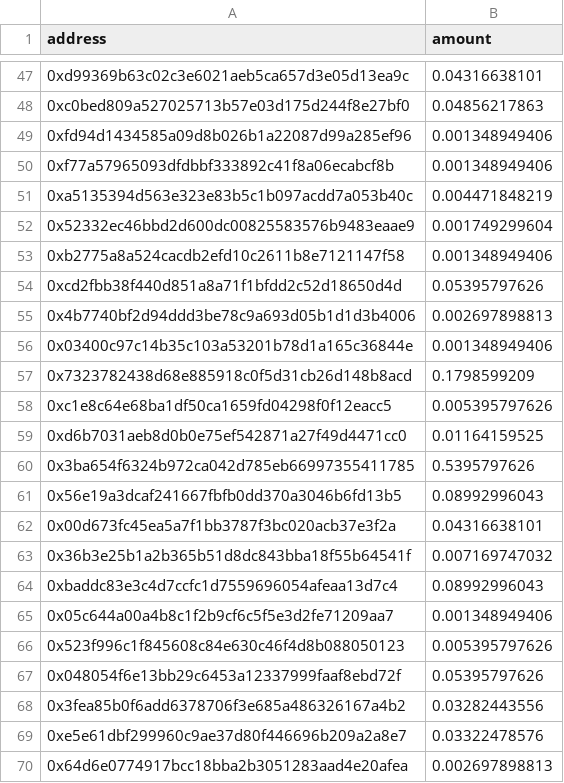
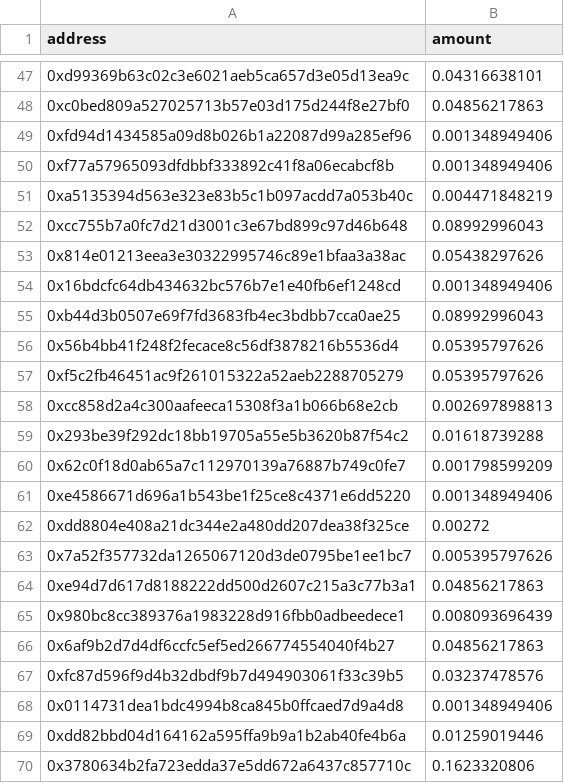
Before and after one commit to bounty0x/ReewardCSVs, a CSV file: KambriaFinalResults.csv, drawn as a sheet; only a part is shown, gaps mark what is left out; the shorter side is filled out with more unchanged rows; the diff covers the shown part only; the diff names each change by its address in the sheet, - before the commit and + after, or states it on an @@ line.

Commit message:
kambria failed

```diff
--- a/KambriaFinalResults.csv
+++ b/KambriaFinalResults.csv
-row 52: 0x52332ec46bbd2d600dc00825583576b9483eaae9 | 0.001749299604
-row 53: 0xb2775a8a524cacdb2efd10c2611b8e7121147f58 | 0.001348949406
-row 54: 0xcd2fbb38f440d851a8a71f1bfdd2c52d18650d4d | 0.05395797626
-row 55: 0x4b7740bf2d94ddd3be78c9a693d05b1d1d3b4006 | 0.002697898813
-row 56: 0x03400c97c14b35c103a53201b78d1a165c36844e | 0.001348949406
-row 57: 0x7323782438d68e885918c0f5d31cb26d148b8acd | 0.1798599209
-row 58: 0xc1e8c64e68ba1df50ca1659fd04298f0f12eacc5 | 0.005395797626
-row 59: 0xd6b7031aeb8d0b0e75ef542871a27f49d4471cc0 | 0.01164159525
-row 60: 0x3ba654f6324b972ca042d785eb66997355411785 | 0.5395797626
-row 61: 0x56e19a3dcaf241667fbfb0dd370a3046b6fd13b5 | 0.08992996043
-row 62: 0x00d673fc45ea5a7f1bb3787f3bc020acb37e3f2a | 0.04316638101
-row 63: 0x36b3e25b1a2b365b51d8dc843bba18f55b64541f | 0.007169747032
-row 64: 0xbaddc83e3c4d7ccfc1d7559696054afeaa13d7c4 | 0.08992996043
-row 65: 0x05c644a00a4b8c1f2b9cf6c5f5e3d2fe71209aa7 | 0.001348949406
-row 66: 0x523f996c1f845608c84e630c46f4d8b088050123 | 0.005395797626
-row 67: 0x048054f6e13bb29c6453a12337999faaf8ebd72f | 0.05395797626
-row 68: 0x3fea85b0f6add6378706f3e685a486326167a4b2 | 0.03282443556
-row 69: 0xe5e61dbf299960c9ae37d80f446696b209a2a8e7 | 0.03322478576
-row 70: 0x64d6e0774917bcc18bba2b3051283aad4e20afea | 0.002697898813
```
Also changed, not shown: 81 removed rows elsewhere in this file, 1 other file.
